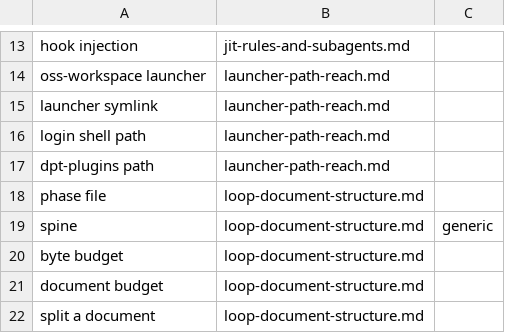
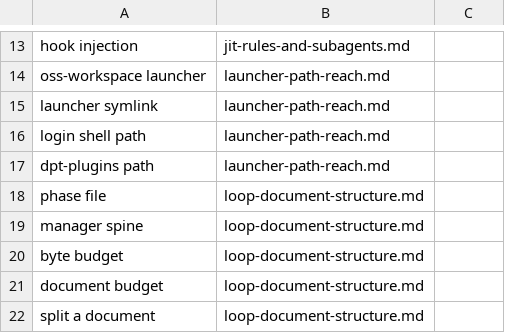
Before and after one commit to Digital-Process-Tools/claude-oss, a TSV file: .claude/jit-context/vocabulary/00-manual/00-index.tsv, drawn as a sheet; only a part is shown, gaps mark what is left out; removed rows and columns are numbered as before the commit, all else as after; the diff names each change by its address in the sheet, - before the commit and + after, or states it on an @@ line.

```diff
--- a/.claude/jit-context/vocabulary/00-manual/00-index.tsv
+++ b/.claude/jit-context/vocabulary/00-manual/00-index.tsv
-row 19: spine | loop-document-structure.md | generic
+row 19: manager spine | loop-document-structure.md
```
Also changed, not shown: 1 other file.
